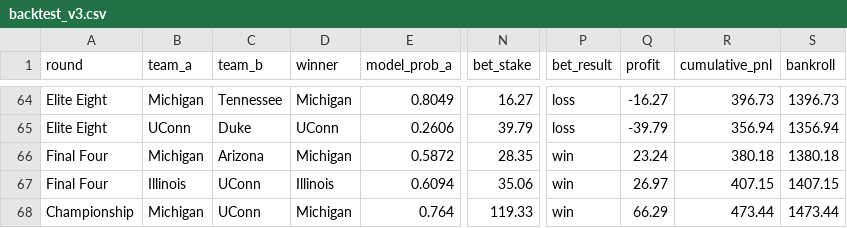
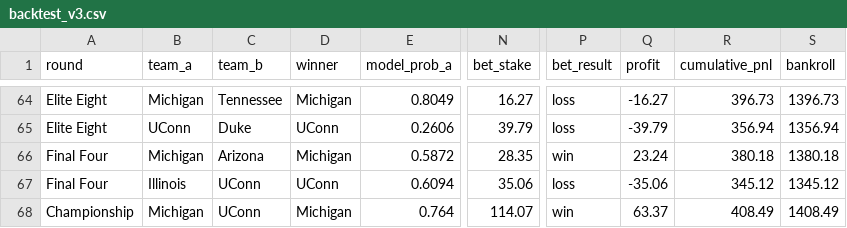
Before and after one commit to zeusodinson23/madness-ev, a CSV file: data/processed/backtest_v3.csv, drawn as a sheet; only a part is shown, gaps mark what is left out; the diff names each change by its address in the sheet, - before the commit and + after, or states it on an @@ line.

```diff
--- a/data/processed/backtest_v3.csv
+++ b/data/processed/backtest_v3.csv
-D67 (winner): Illinois
+D67 (winner): UConn
-P67 (bet_result): win
+P67 (bet_result): loss
-Q67 (profit): 26.97
+Q67 (profit): -35.06
-R67 (cumulative_pnl): 407.15
+R67 (cumulative_pnl): 345.12
-S67 (bankroll): 1407.15
+S67 (bankroll): 1345.12
-N68 (bet_stake): 119.33
+N68 (bet_stake): 114.07
-Q68 (profit): 66.29
+Q68 (profit): 63.37
-R68 (cumulative_pnl): 473.44
+R68 (cumulative_pnl): 408.49
-S68 (bankroll): 1473.44
+S68 (bankroll): 1408.49
```
Also changed, not shown: data/historical/2026_tournament_odds.csv, data/processed/backtest_v1.csv, 3 other files.
